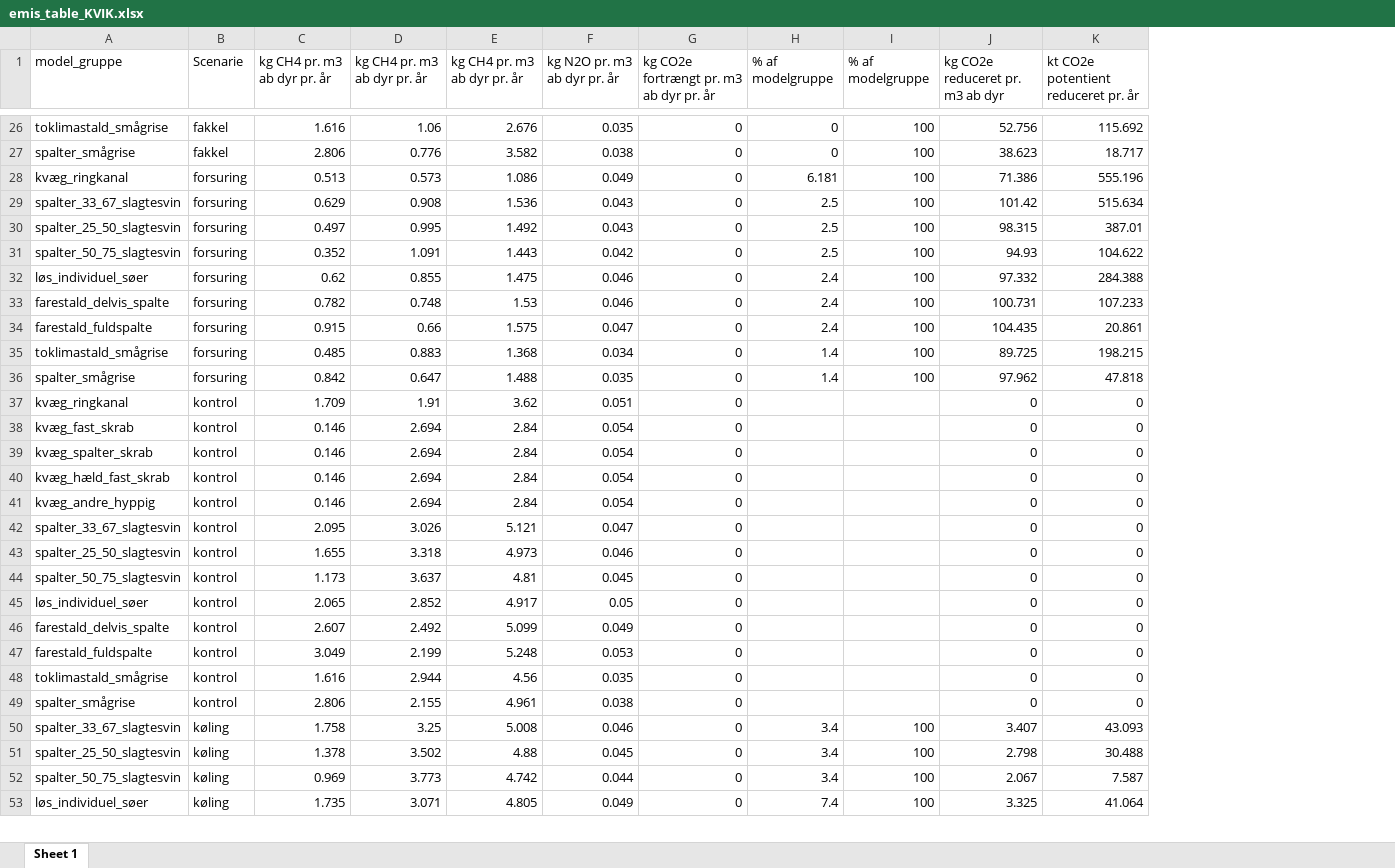
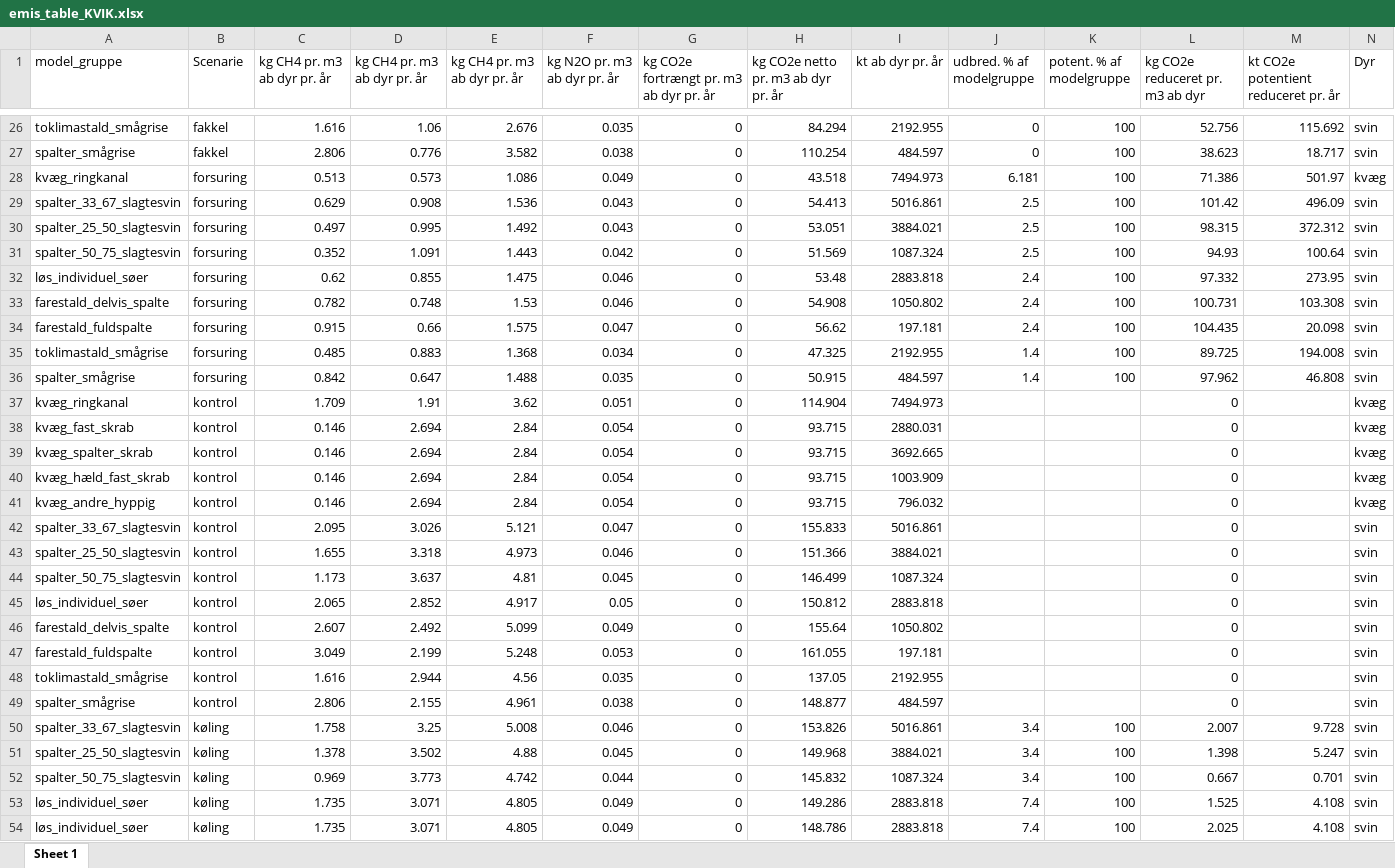
Before and after one commit to AU-BCE-EE/Dalby-2024-KVIK, an Excel workbook: output/emis_table_KVIK.xlsx, sheet Sheet 1, drawn as a sheet; only a part is shown, gaps mark what is left out; values as stored, in another font and other column widths than the file's, no borders; addresses are those after the commit; the diff covers the shown part only; the diff names each change by its address in the sheet, - before the commit and + after, or states it on an @@ line.

```diff
--- a/output/emis_table_KVIK.xlsx (sheet Sheet 1)
+++ b/output/emis_table_KVIK.xlsx (sheet Sheet 1)
+column H, row 1: kg CO2e netto pr. m3 ab dyr pr. år; rows 26-53: 84.294 | 110.254 | 43.518 | 54.413 | 53.051 | 51.569 | 53.48 | 54.908 | 56.62 | 47.325 | 50.915 | 114.904 | 93.715 | 93.715 | 93.715 | 93.715 | 155.833 | 151.366 | 146.499 | 150.812 | 155.64 | 161.055 | 137.05 | 148.877 | 153.826 | 149.968 | 145.832 | 149.286
+column I (kt ab dyr pr. år), rows 26-53: 2192.955 | 484.597 | 7494.973 | 5016.861 | 3884.021 | 1087.324 | 2883.818 | 1050.802 | 197.181 | 2192.955 | 484.597 | 7494.973 | 2880.031 | 3692.665 | 1003.909 | 796.032 | 5016.861 | 3884.021 | 1087.324 | 2883.818 | 1050.802 | 197.181 | 2192.955 | 484.597 | 5016.861 | 3884.021 | 1087.324 | 2883.818
+column N (Dyr), rows 26-53: svin | svin | kvæg | svin | svin | svin | svin | svin | svin | svin | svin | kvæg | kvæg | kvæg | kvæg | kvæg | svin | svin | svin | svin | svin | svin | svin | svin | svin | svin | svin | svin
-J1: % af modelgruppe
+J1: udbred. % af modelgruppe
-K1: % af modelgruppe
+K1: potent. % af modelgruppe
-M28: 555.196
+M28: 501.97
-M29: 515.634
+M29: 496.09
-M30: 387.01
+M30: 372.312
-M31: 104.622
+M31: 100.64
-M32: 284.388
+M32: 273.95
-M33: 107.233
+M33: 103.308
-M34: 20.861
+M34: 20.098
-M35: 198.215
+M35: 194.008
-M36: 47.818
+M36: 46.808
-M37:M49: 0
+M37:M49: (empty)
-L50 (kg CO2e reduceret pr. m3 ab dyr): 3.407
+L50 (kg CO2e reduceret pr. m3 ab dyr): 2.007
-M50: 43.093
+M50: 9.728
-L51 (kg CO2e reduceret pr. m3 ab dyr): 2.798
+L51 (kg CO2e reduceret pr. m3 ab dyr): 1.398
-M51: 30.488
+M51: 5.247
-L52 (kg CO2e reduceret pr. m3 ab dyr): 2.067
+L52 (kg CO2e reduceret pr. m3 ab dyr): 0.667
-M52: 7.587
+M52: 0.701
-L53 (kg CO2e reduceret pr. m3 ab dyr): 3.325
+L53 (kg CO2e reduceret pr. m3 ab dyr): 1.525
-M53: 41.064
+M53: 4.108
+row 54: løs_individuel_søer | køling | 1.735 | 3.071 | 4.805 | 0.049 | 0 | 148.786 | 2883.818 | 7.4 | 100 | 2.025 | 4.108 | svin
```
Also changed, not shown: 6 added rows and 199 edited cells elsewhere in this sheet, data/original/kf23_dataark_-_landbrug.xlsx, data/teknologi_udbredelse.xlsx, 8 other files.
